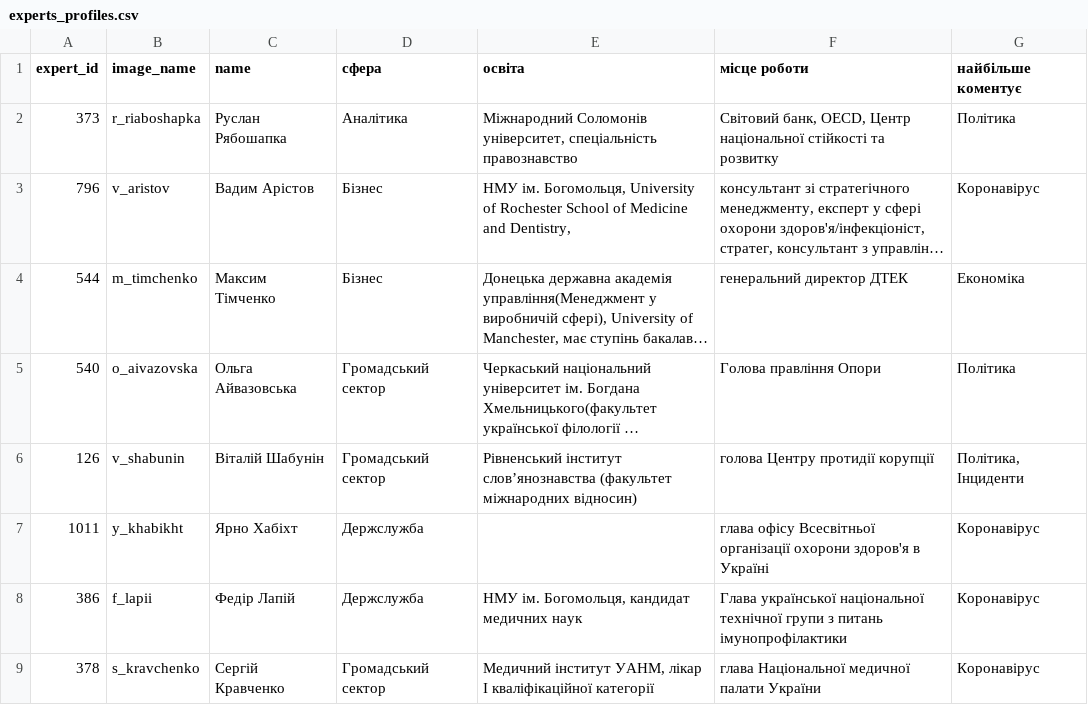
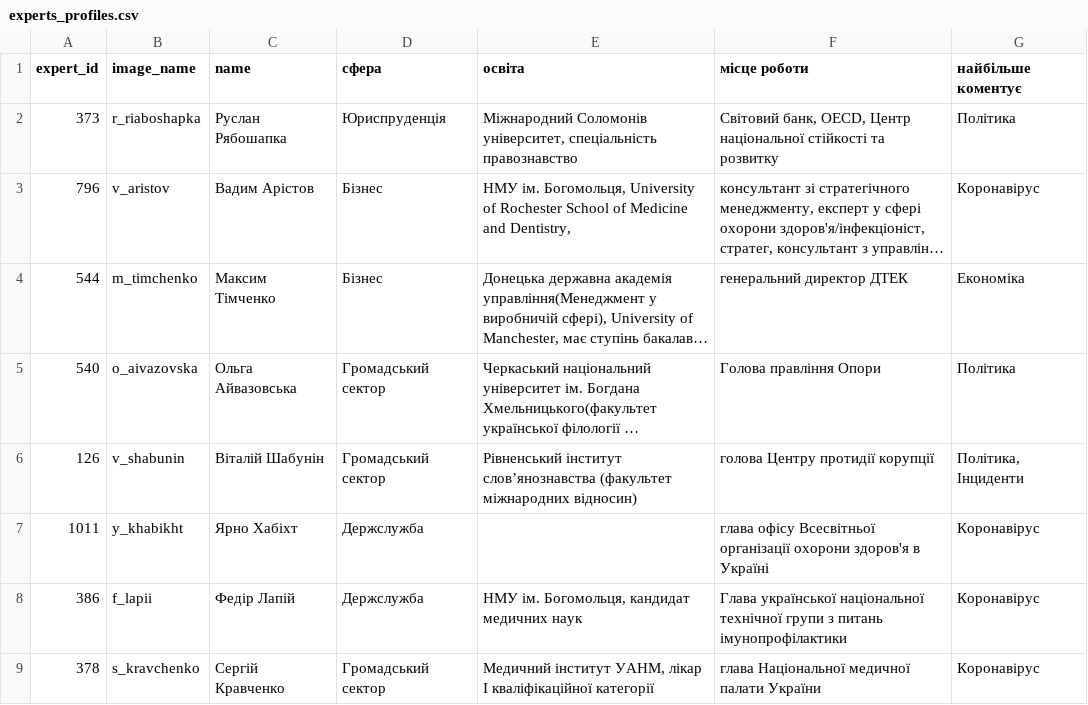
Before and after one commit to dataVox-VoxUkraine/datasets_media_ecosystem, a CSV file: datasets/experts_profiles.csv, drawn as a sheet; only a part is shown; long unchanged cells end in …; the diff names each change by its address in the sheet, - before the commit and + after, or states it on an @@ line.

Commit message:
Fix Ryaboshapka sphere

```diff
--- a/datasets/experts_profiles.csv
+++ b/datasets/experts_profiles.csv
-D2 (сфера): Аналітика
+D2 (сфера): Юриспруденція
```
